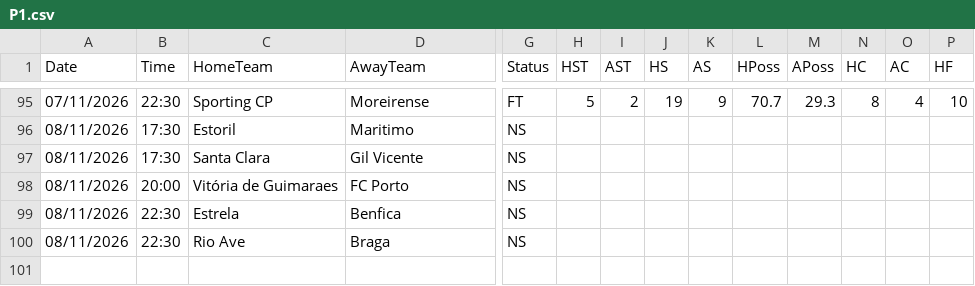
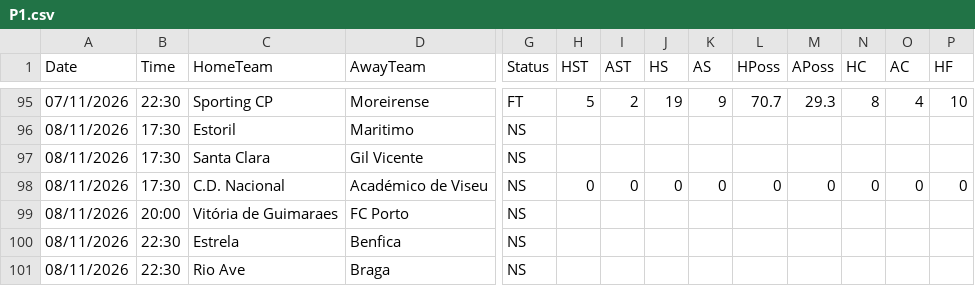
Before and after one commit to yorsbedoya-ui/pizarra-de-pronosticos, a CSV file: data/live/P1.csv, drawn as a sheet; only a part is shown, gaps mark what is left out; rows hold the shown columns only; the diff names each change by its address in the sheet, - before the commit and + after, or states it on an @@ line.

```diff
--- a/data/live/P1.csv
+++ b/data/live/P1.csv
+row 98: 08/11/2026 | 17:30 | C.D. Nacional | Académico de Viseu | NS | 0 | 0 | 0 | 0 | 0 | 0 | 0 | 0 | 0
```
Also changed, not shown: 1 other file.
